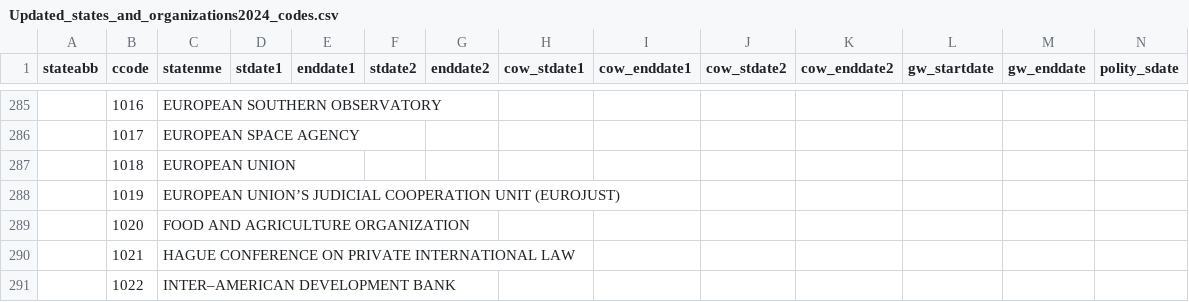
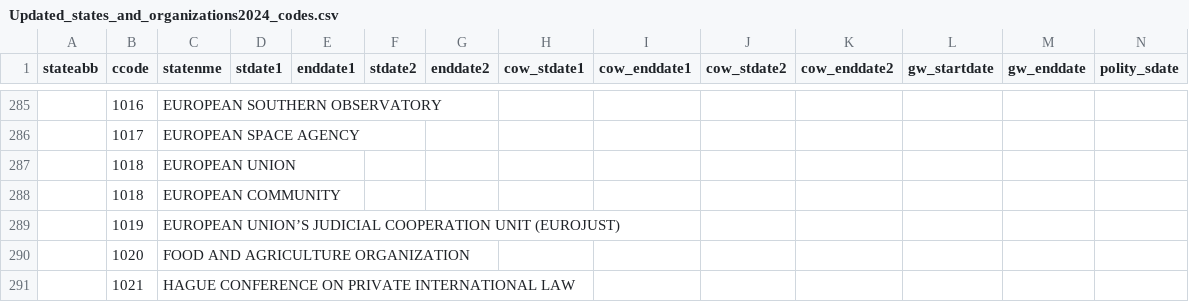
Before and after one commit to nicolesorense/Diplomatic-agreements-files-and-code, a CSV file: Updated_states_and_organizations2024_codes.csv, drawn as a sheet; only a part is shown, gaps mark what is left out; the shorter side is filled out with more unchanged rows; rows hold the shown columns only; the diff names each change by its address in the sheet, - before the commit and + after, or states it on an @@ line.

Commit message:
Update Updated_states_and_organizations2024_codes.csv

```diff
--- a/Updated_states_and_organizations2024_codes.csv
+++ b/Updated_states_and_organizations2024_codes.csv
+row 288:  | 1018 | EUROPEAN COMMUNITY
```
